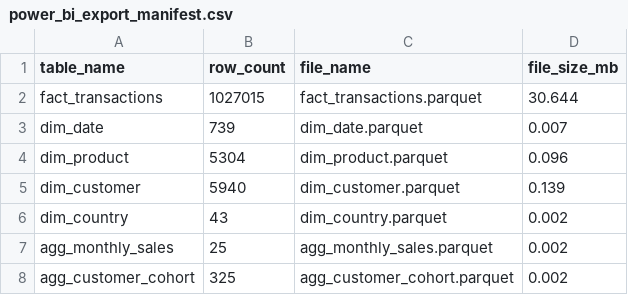
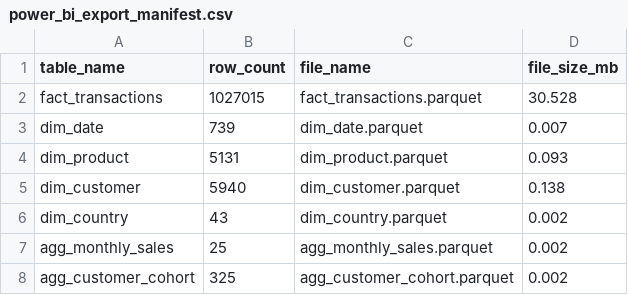
Before and after one commit to Adkhamjon66/Retail-BI-Project, a CSV file: docs/validation/power_bi_export_manifest.csv, drawn as a sheet.

Commit message:
Complete Power BI retail analytics portfolio

```diff
--- a/docs/validation/power_bi_export_manifest.csv
+++ b/docs/validation/power_bi_export_manifest.csv
@@ -1,6 +1,6 @@
 table_name,row_count,file_name,file_size_mb
-fact_transactions,1027015,fact_transactions.parquet,30.644
+fact_transactions,1027015,fact_transactions.parquet,30.528
 dim_date,739,dim_date.parquet,0.007
-dim_product,5304,dim_product.parquet,0.096
-dim_customer,5940,dim_customer.parquet,0.139
+dim_product,5131,dim_product.parquet,0.093
+dim_customer,5940,dim_customer.parquet,0.138
 dim_country,43,dim_country.parquet,0.002
```
Also changed, not shown: 21 other files.
